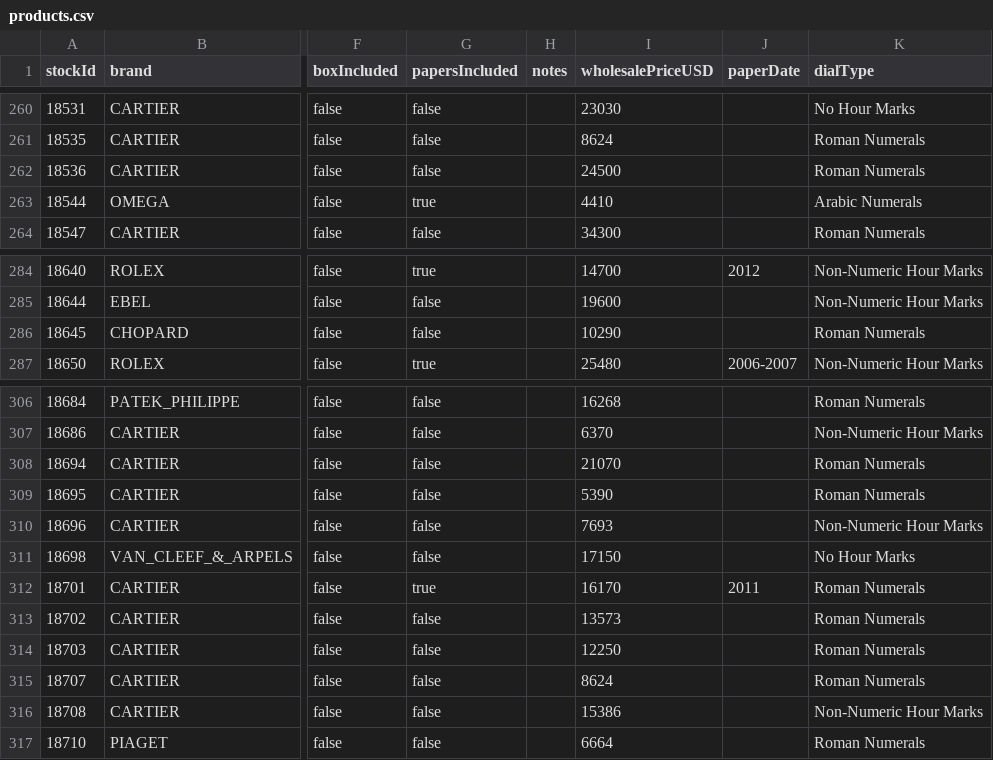
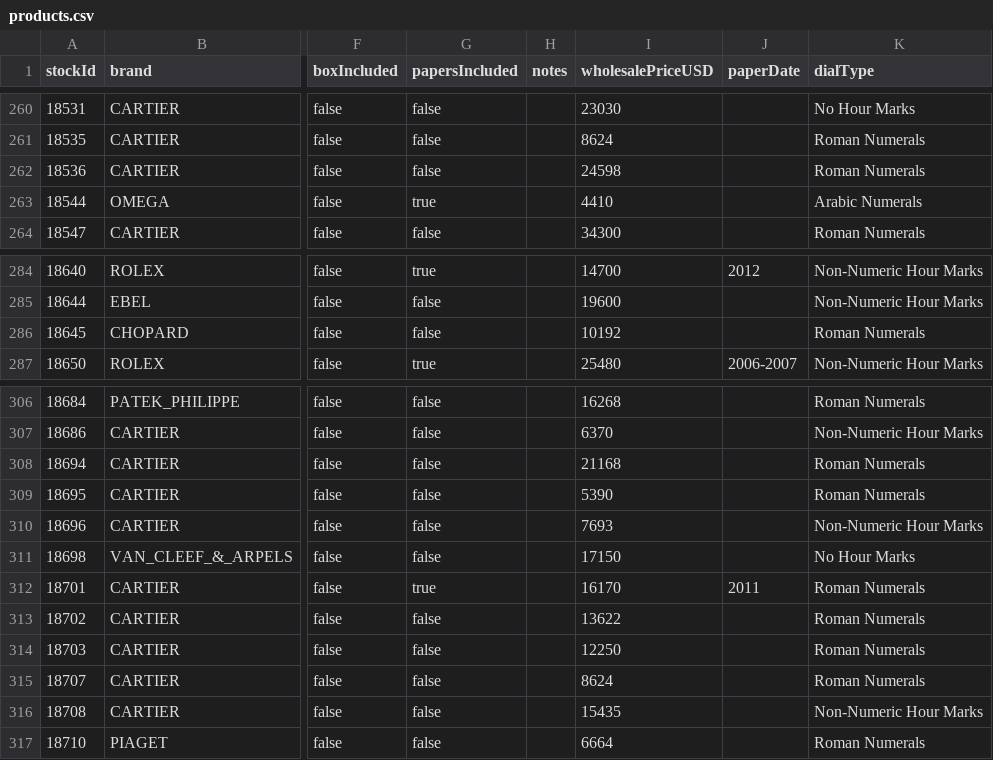
Before and after one commit to swissmadecorp/swissmadecorp-repo, a CSV file: public/uploads/products.csv, drawn as a sheet; only a part is shown, gaps mark what is left out; the diff names each change by its address in the sheet, - before the commit and + after, or states it on an @@ line.

Commit message:
Auto-commit 2026-08-18 16:50

```diff
--- a/public/uploads/products.csv
+++ b/public/uploads/products.csv
-I262 (wholesalePriceUSD): 24500
+I262 (wholesalePriceUSD): 24598
-I286 (wholesalePriceUSD): 10290
+I286 (wholesalePriceUSD): 10192
-I308 (wholesalePriceUSD): 21070
+I308 (wholesalePriceUSD): 21168
-I313 (wholesalePriceUSD): 13573
+I313 (wholesalePriceUSD): 13622
-I316 (wholesalePriceUSD): 15386
+I316 (wholesalePriceUSD): 15435
```
